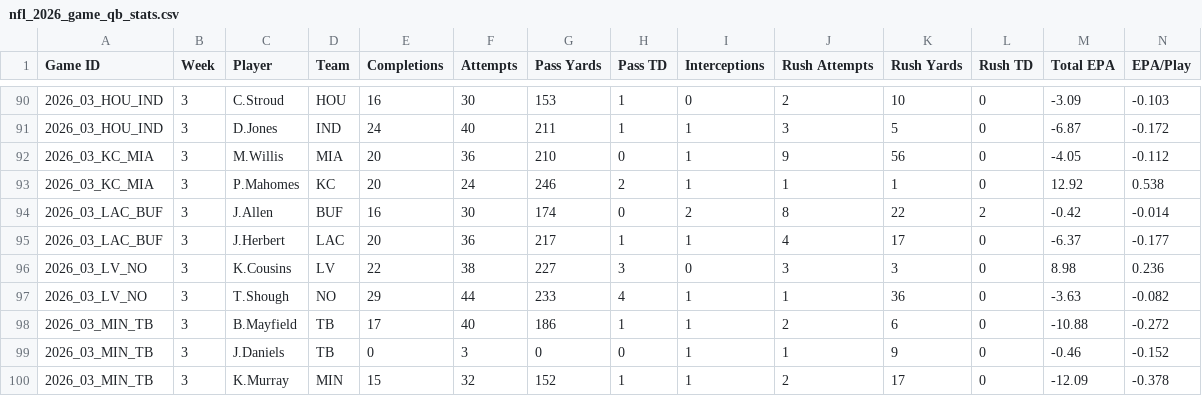
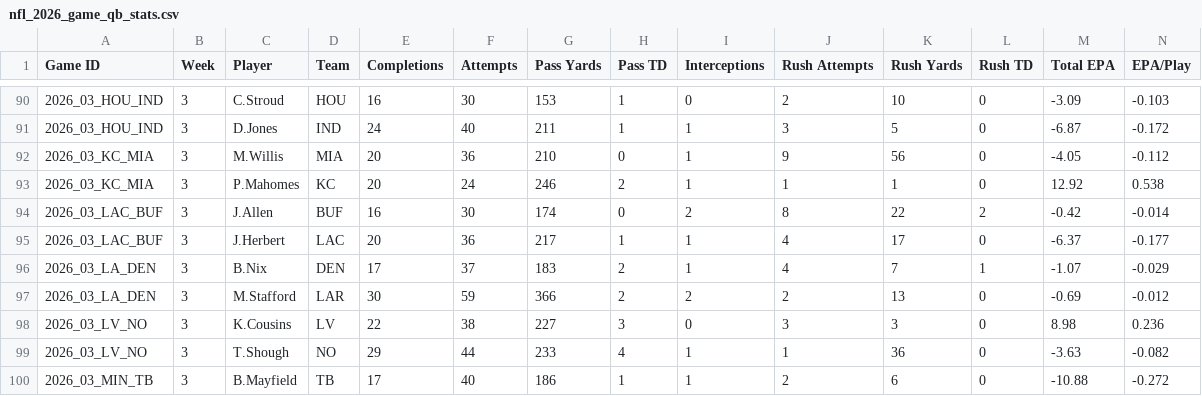
Before and after one commit to HitByOne/nlfdashboard, a CSV file: site/data/nfl_2026_game_qb_stats.csv, drawn as a sheet; only a part is shown, gaps mark what is left out; the shorter side is filled out with more unchanged rows; rows hold the shown columns only; the diff names each change by its address in the sheet, - before the commit and + after, or states it on an @@ line.

```diff
--- a/site/data/nfl_2026_game_qb_stats.csv
+++ b/site/data/nfl_2026_game_qb_stats.csv
+row 96: 2026_03_LA_DEN | 3 | B.Nix | DEN | 17 | 37 | 183 | 2 | 1 | 4 | 7 | 1 | -1.07 | -0.029
+row 97: 2026_03_LA_DEN | 3 | M.Stafford | LAR | 30 | 59 | 366 | 2 | 2 | 2 | 13 | 0 | -0.69 | -0.012
```
Also changed, not shown: site/data/nfl_2026_coaching_tendencies.csv, site/data/nfl_2026_game_team_stats.csv, 5 other files.
